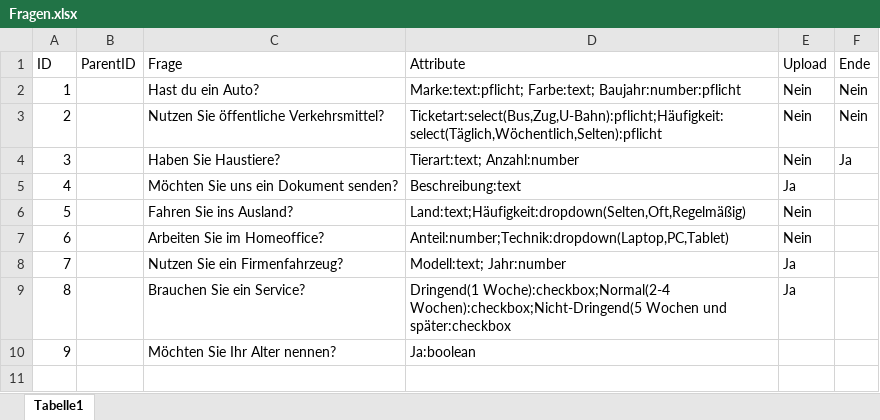
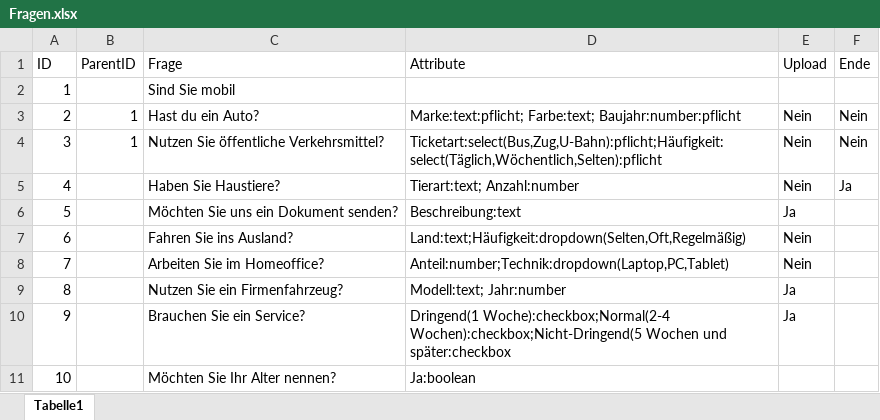
Before and after one commit to Geralf1960/formular4, an Excel workbook: Fragen.xlsx, sheet Tabelle1, drawn as a sheet; values as stored, in another font and other column widths than the file's, no borders; addresses are those after the commit; the diff names each change by its address in the sheet, - before the commit and + after, or states it on an @@ line.

Commit message:
Add files via upload

```diff
--- a/Fragen.xlsx (sheet Tabelle1)
+++ b/Fragen.xlsx (sheet Tabelle1)
+row 2: 1 |  | Sind Sie mobil
@@ column A (ID) renumbered from row 3 down @@
-B3:B4 (ParentID): (empty)
+B3:B4 (ParentID): 1
```
